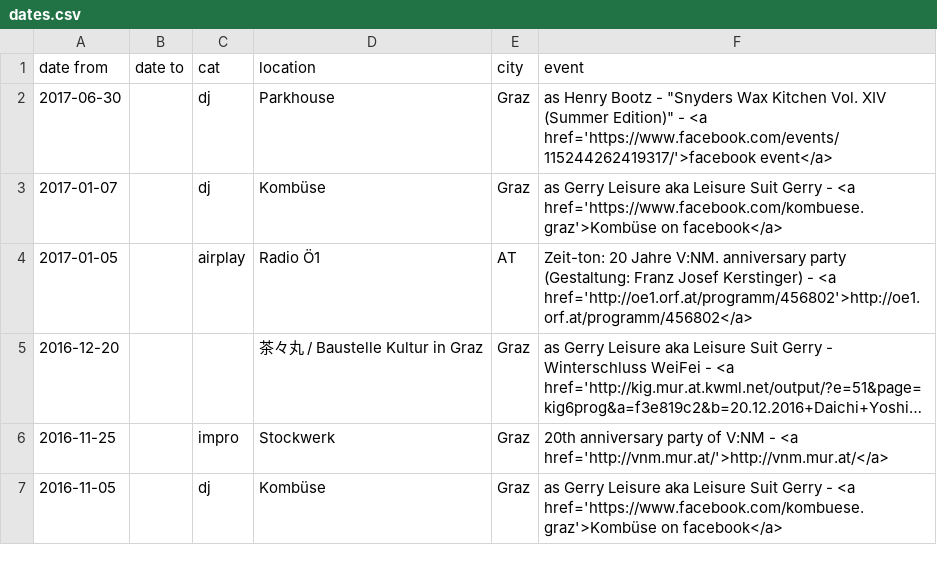
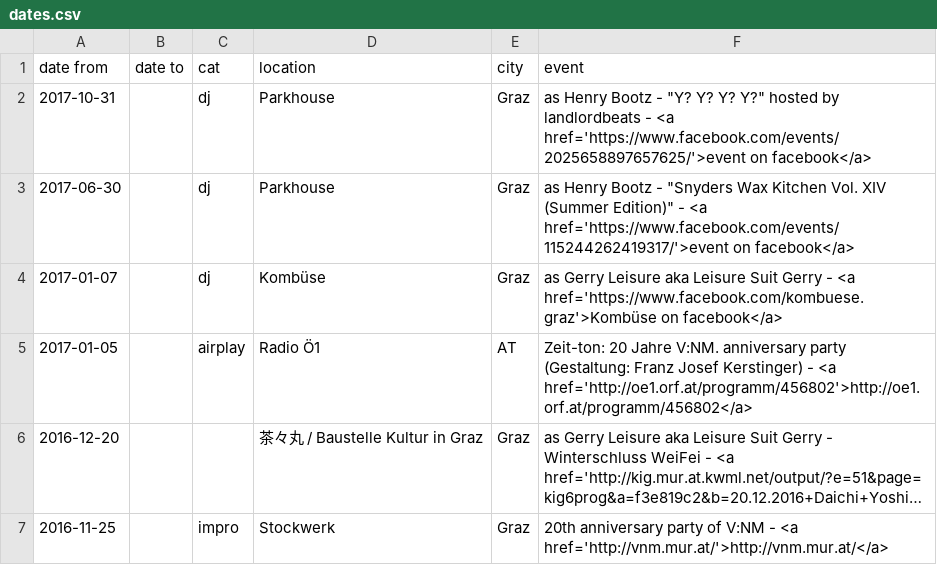
Before and after one commit to gtutner/tutner.mur.at, a CSV file: data/dates.csv, drawn as a sheet; only a part is shown; the shorter side is filled out with more unchanged rows; long unchanged cells end in ….

Commit message:
Content: dates & next

```diff
--- a/data/dates.csv
+++ b/data/dates.csv
@@ -1,3 +1,4 @@
 date from,date to,cat,location,city,event
-2017-06-30,,dj,Parkhouse,Graz,"as Henry Bootz - ""Snyders Wax Kitchen Vol. XIV (Summer Edition)"" - <a href='https://www.facebook.com/events/115244262419317/'>facebook event</a>"
+2017-10-31,,dj,Parkhouse,Graz,"as Henry Bootz - ""Y? Y? Y? Y?"" hosted by landlordbeats - <a href='https://www.facebook.com/events/2025658897657625/'>event on facebook</a>"
+2017-06-30,,dj,Parkhouse,Graz,"as Henry Bootz - ""Snyders Wax Kitchen Vol. XIV (Summer Edition)"" - <a href='https://www.facebook.com/events/115244262419317/'>event on facebook</a>"
 2017-01-07,,dj,Kombüse,Graz,as Gerry Leisure aka Leisure Suit Gerry - <a href='https://www.facebook.com/kombuese.graz'>Kombüse on facebook</a>
```
Also changed, not shown: 1 other file.
